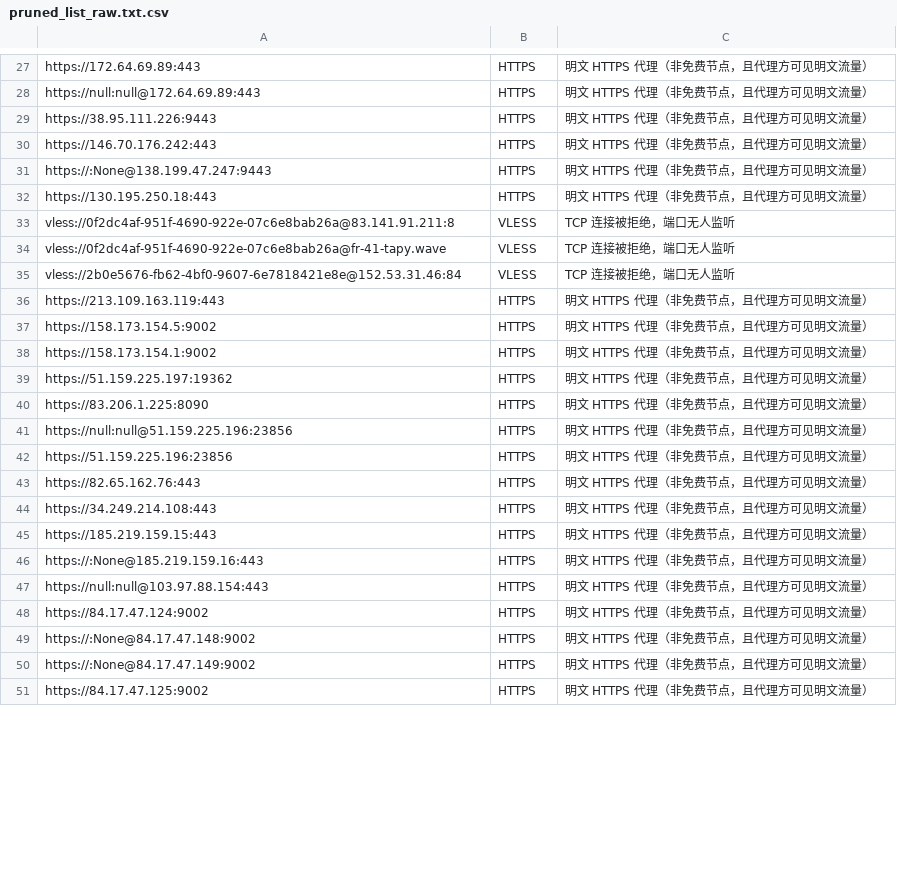
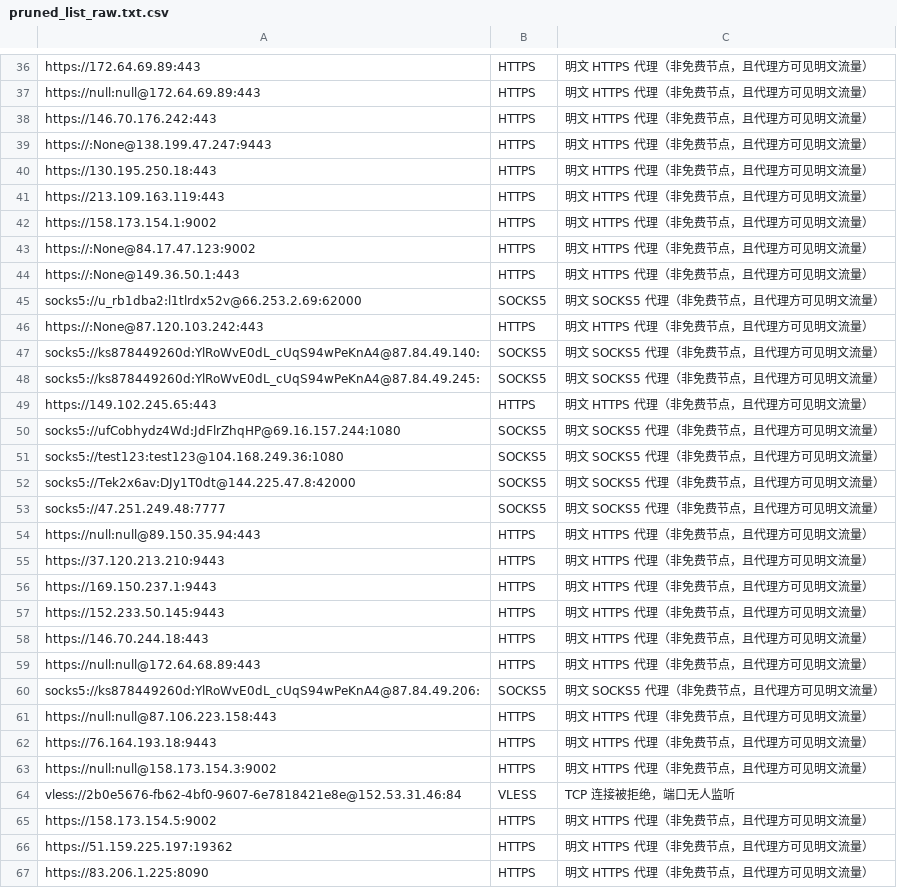
Before and after one commit to learnLi/free-nodes, a CSV file: pruned_list_raw.txt.csv, drawn as a sheet; only a part is shown, gaps mark what is left out; the shorter side is filled out with more unchanged rows; the diff covers the shown part only.

```diff
--- a/pruned_list_raw.txt.csv
+++ b/pruned_list_raw.txt.csv
@@ -28,3 +37,2 @@ https://172.64.69.89:443,HTTPS,明文 HTTPS 代理（非免费节点，且代理
 https://null:null@172.64.69.89:443,HTTPS,明文 HTTPS 代理（非免费节点，且代理方可见明文流量）
-https://38.95.111.226:9443,HTTPS,明文 HTTPS 代理（非免费节点，且代理方可见明文流量）
 https://146.70.176.242:443,HTTPS,明文 HTTPS 代理（非免费节点，且代理方可见明文流量）
@@ -32,8 +40,27 @@ https://:None@138.199.47.247:9443,HTTPS,明文 HTTPS 代理（非免费节点，
 https://130.195.250.18:443,HTTPS,明文 HTTPS 代理（非免费节点，且代理方可见明文流量）
-vless://0f2dc4af-951f-4690-922e-07c6e8bab26a@83.141.91.211:8,VLESS,TCP 连接被拒绝，端口无人监听
-vless://0f2dc4af-951f-4690-922e-07c6e8bab26a@fr-41-tapy.wave,VLESS,TCP 连接被拒绝，端口无人监听
+https://213.109.163.119:443,HTTPS,明文 HTTPS 代理（非免费节点，且代理方可见明文流量）
+https://158.173.154.1:9002,HTTPS,明文 HTTPS 代理（非免费节点，且代理方可见明文流量）
+https://:None@84.17.47.123:9002,HTTPS,明文 HTTPS 代理（非免费节点，且代理方可见明文流量）
+https://:None@149.36.50.1:443,HTTPS,明文 HTTPS 代理（非免费节点，且代理方可见明文流量）
+socks5://u_rb1dba2:l1tlrdx52v@66.253.2.69:62000,SOCKS5,明文 SOCKS5 代理（非免费节点，且代理方可见明文流量）
+https://:None@87.120.103.242:443,HTTPS,明文 HTTPS 代理（非免费节点，且代理方可见明文流量）
+socks5://ks878449260d:YlRoWvE0dL_cUqS94wPeKnA4@87.84.49.140:,SOCKS5,明文 SOCKS5 代理（非免费节点，且代理方可见明文流量）
+socks5://ks878449260d:YlRoWvE0dL_cUqS94wPeKnA4@87.84.49.245:,SOCKS5,明文 SOCKS5 代理（非免费节点，且代理方可见明文流量）
+https://149.102.245.65:443,HTTPS,明文 HTTPS 代理（非免费节点，且代理方可见明文流量）
+socks5://ufCobhydz4Wd:JdFlrZhqHP@69.16.157.244:1080,SOCKS5,明文 SOCKS5 代理（非免费节点，且代理方可见明文流量）
+socks5://test123:test123@104.168.249.36:1080,SOCKS5,明文 SOCKS5 代理（非免费节点，且代理方可见明文流量）
+socks5://Tek2x6av:DJy1T0dt@144.225.47.8:42000,SOCKS5,明文 SOCKS5 代理（非免费节点，且代理方可见明文流量）
+socks5://47.251.249.48:7777,SOCKS5,明文 SOCKS5 代理（非免费节点，且代理方可见明文流量）
+https://null:null@89.150.35.94:443,HTTPS,明文 HTTPS 代理（非免费节点，且代理方可见明文流量）
+https://37.120.213.210:9443,HTTPS,明文 HTTPS 代理（非免费节点，且代理方可见明文流量）
+https://169.150.237.1:9443,HTTPS,明文 HTTPS 代理（非免费节点，且代理方可见明文流量）
+https://152.233.50.145:9443,HTTPS,明文 HTTPS 代理（非免费节点，且代理方可见明文流量）
+https://146.70.244.18:443,HTTPS,明文 HTTPS 代理（非免费节点，且代理方可见明文流量）
+https://null:null@172.64.68.89:443,HTTPS,明文 HTTPS 代理（非免费节点，且代理方可见明文流量）
+socks5://ks878449260d:YlRoWvE0dL_cUqS94wPeKnA4@87.84.49.206:,SOCKS5,明文 SOCKS5 代理（非免费节点，且代理方可见明文流量）
+https://null:null@87.106.223.158:443,HTTPS,明文 HTTPS 代理（非免费节点，且代理方可见明文流量）
+https://76.164.193.18:9443,HTTPS,明文 HTTPS 代理（非免费节点，且代理方可见明文流量）
+https://null:null@158.173.154.3:9002,HTTPS,明文 HTTPS 代理（非免费节点，且代理方可见明文流量）
 vless://2b0e5676-fb62-4bf0-9607-6e7818421e8e@152.53.31.46:84,VLESS,TCP 连接被拒绝，端口无人监听
-https://213.109.163.119:443,HTTPS,明文 HTTPS 代理（非免费节点，且代理方可见明文流量）
 https://158.173.154.5:9002,HTTPS,明文 HTTPS 代理（非免费节点，且代理方可见明文流量）
-https://158.173.154.1:9002,HTTPS,明文 HTTPS 代理（非免费节点，且代理方可见明文流量）
 https://51.159.225.197:19362,HTTPS,明文 HTTPS 代理（非免费节点，且代理方可见明文流量）
```
Also changed, not shown: 14 added rows, 5 removed rows, 1 moved row and 13 edited cells elsewhere in this file, pruned_list.meta.yml.csv, pruned_list.yml.csv, 54 other files.
